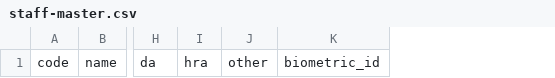
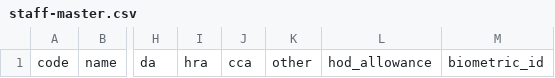
Before and after one commit to modrenthink2026-stack/Payroll, a CSV file: templates/staff-master.csv, drawn as a sheet; only a part is shown, gaps mark what is left out; the diff names each change by its address in the sheet, - before the commit and + after, or states it on an @@ line.

```diff
--- a/templates/staff-master.csv
+++ b/templates/staff-master.csv
+column J, row 1: cca
+column L, row 1: hod_allowance
```
Also changed, not shown: templates/increment-recommendations.csv, 8 other files.
